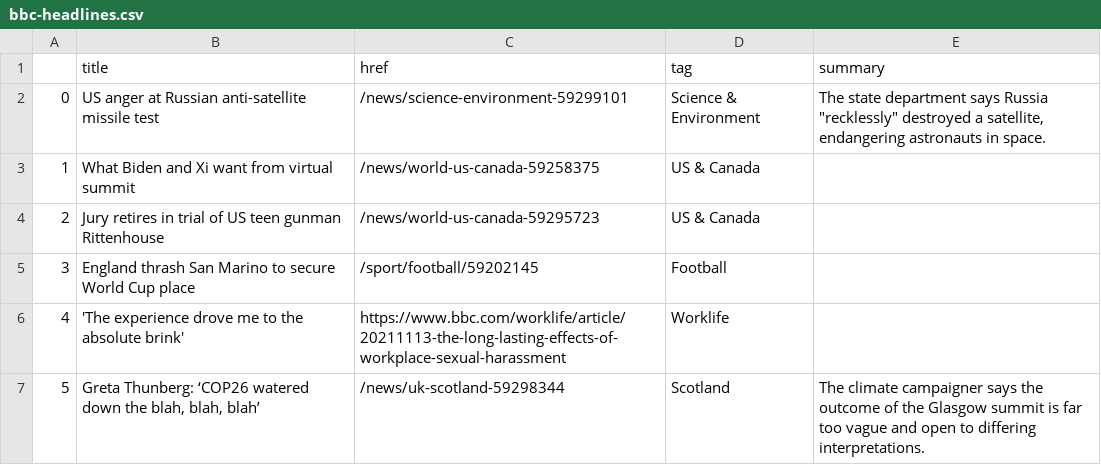
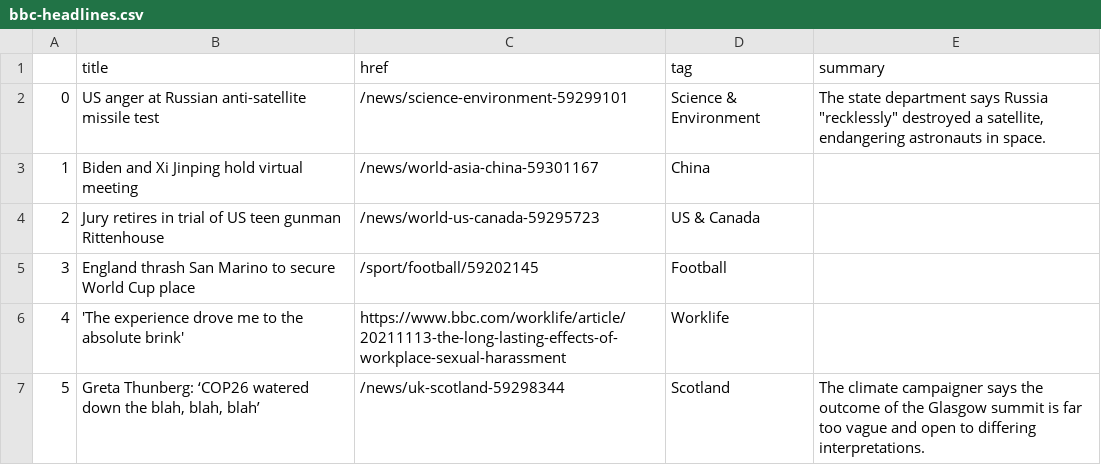
Before and after one commit to joaquin-rosado/automatic-scraper, a CSV file: bbc-headlines.csv, drawn as a sheet; only a part is shown.

```diff
--- a/bbc-headlines.csv
+++ b/bbc-headlines.csv
@@ -2,3 +2,3 @@
 0,US anger at Russian anti-satellite missile test,/news/science-environment-59299101,Science & Environment,"The state department says Russia ""recklessly"" destroyed a satellite, endangering astronauts in space."
-1,What Biden and Xi want from virtual summit,/news/world-us-canada-59258375,US & Canada,
+1,Biden and Xi Jinping hold virtual meeting,/news/world-asia-china-59301167,China,
 2,Jury retires in trial of US teen gunman Rittenhouse,/news/world-us-canada-59295723,US & Canada,
```
